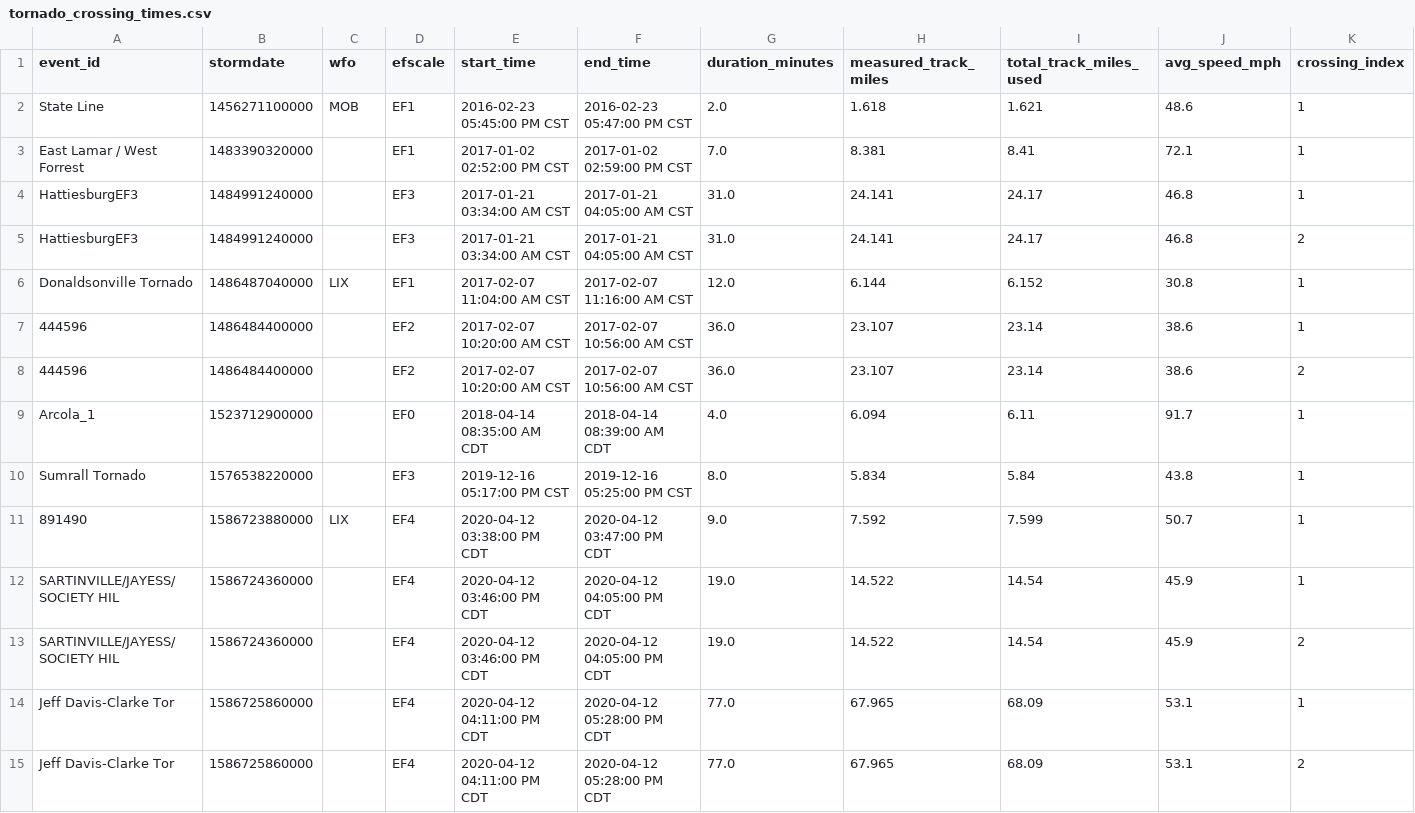
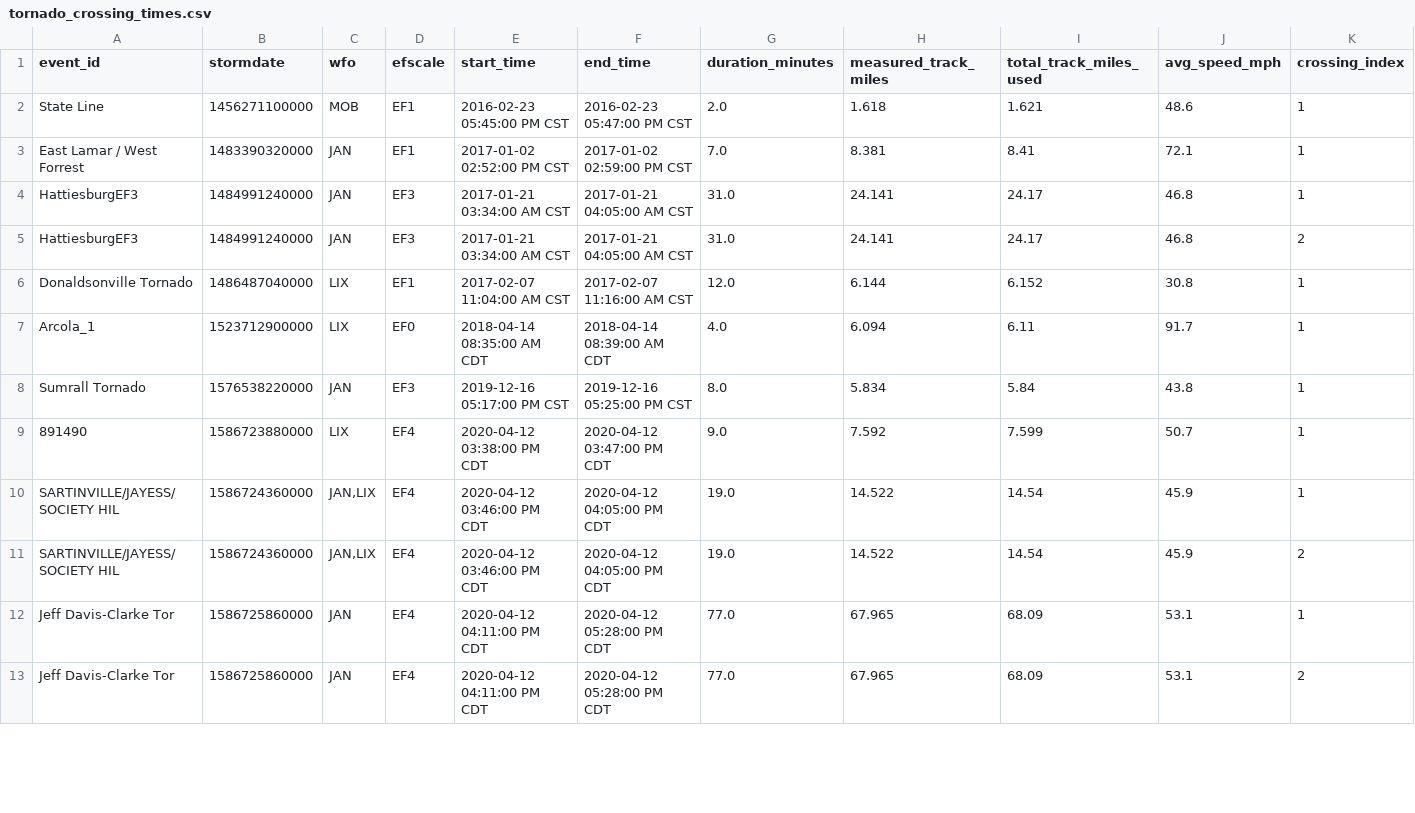
Before and after one commit to mefferso/tornado_path_calculator, a CSV file: docs/data/tornado_crossing_times.csv, drawn as a sheet; only a part is shown; removed rows and columns are numbered as before the commit, all else as after; rows hold the shown columns only; the diff covers the shown part only; the diff names each change by its address in the sheet, - before the commit and + after, or states it on an @@ line.

```diff
--- a/docs/data/tornado_crossing_times.csv
+++ b/docs/data/tornado_crossing_times.csv
-C3:C5 (wfo): (empty)
+C3:C5 (wfo): JAN
-row 7: 444596 | 1486484400000 |  | EF2 | 2017-02-07 10:20:00 AM CST | 2017-02-07 10:56:00 AM CST | 36.0 | 23.107 | 23.14 | 38.6 | 1
-row 8: 444596 | 1486484400000 |  | EF2 | 2017-02-07 10:20:00 AM CST | 2017-02-07 10:56:00 AM CST | 36.0 | 23.107 | 23.14 | 38.6 | 2
-C7 (wfo): (empty)
+C7 (wfo): LIX
-C8 (wfo): (empty)
+C8 (wfo): JAN
-C10:C11 (wfo): (empty)
+C10:C11 (wfo): JAN,LIX
-C12:C13 (wfo): (empty)
+C12:C13 (wfo): JAN
```
Also changed, not shown: 3 added rows and 21 edited cells elsewhere in this file, output/tornado_crossing_times.csv, 2 other files.
